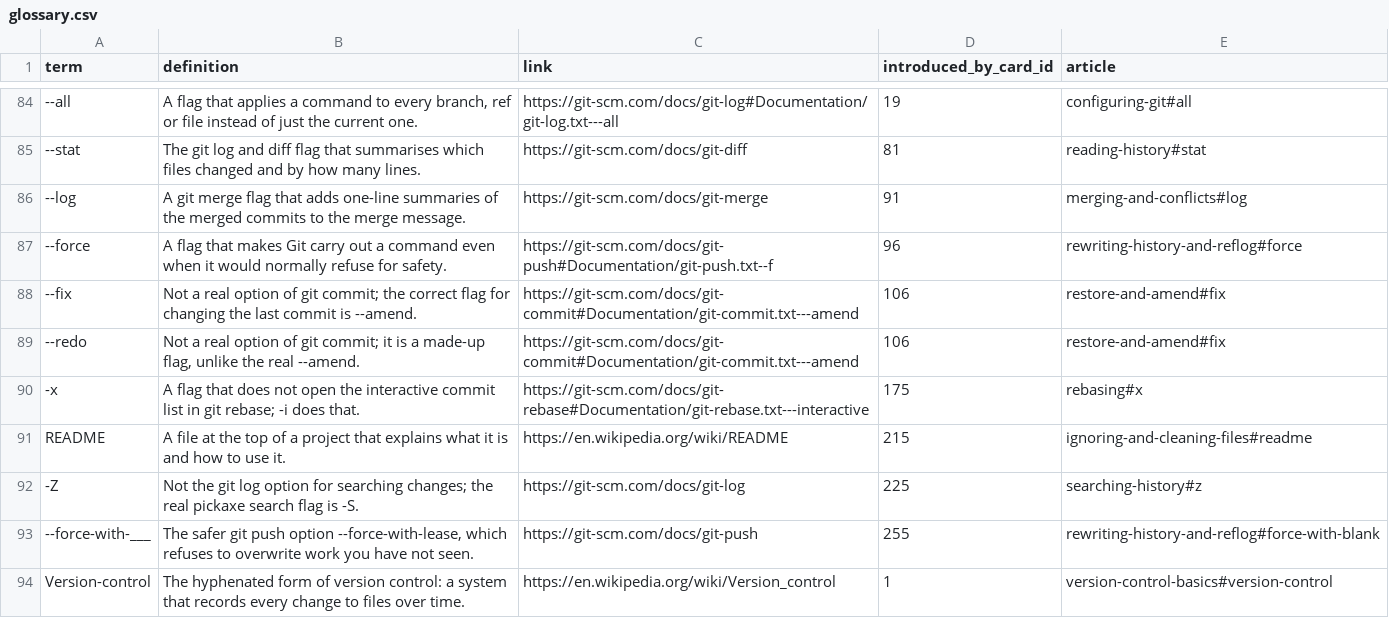
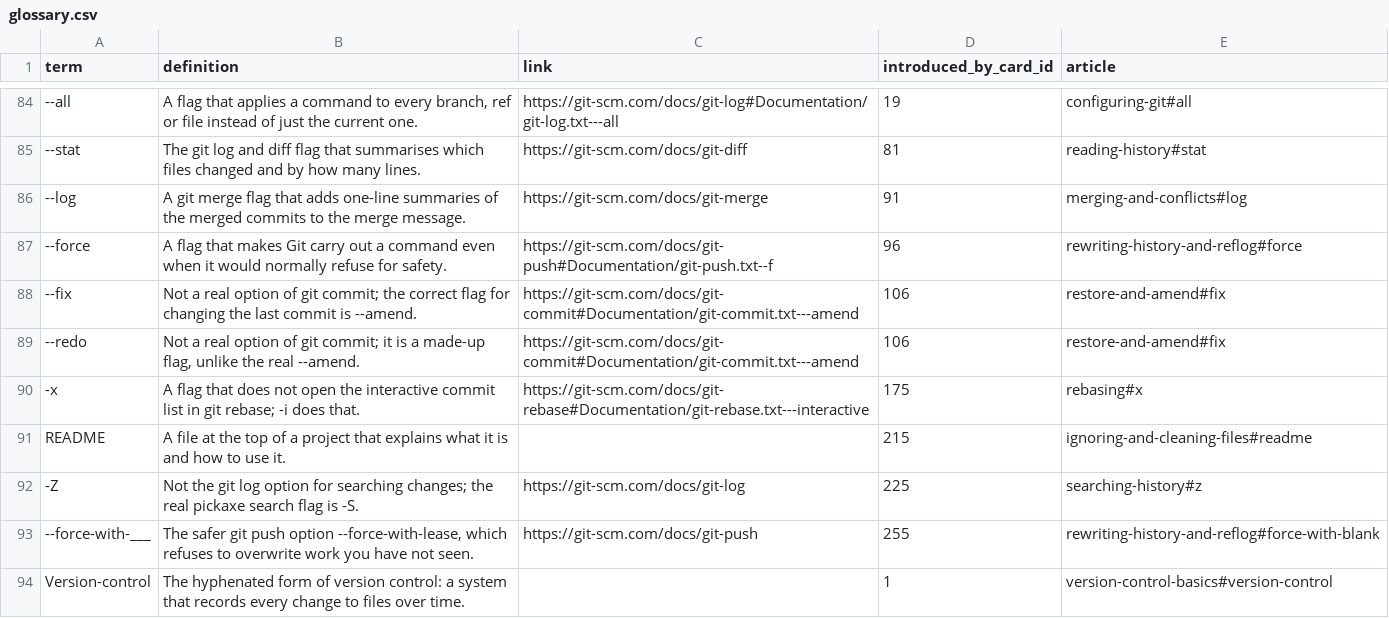
Before and after one commit to yaaddi-courses/git, a CSV file: source/glossary.csv, drawn as a sheet; only a part is shown, gaps mark what is left out; the diff covers the shown part only; the diff names each change by its address in the sheet, - before the commit and + after, or states it on an @@ line.

Commit message:
Learn more articles in a teacher's voice, article links in place of Wikipedia (v1.1.2)
20 short articles under source/articles/, written to a student in a natural
voice. A glossary term that has an article carries no outside link, so
tapping it opens the explanation inside the course.

```diff
--- a/source/glossary.csv
+++ b/source/glossary.csv
-C91 (link): https://en.wikipedia.org/wiki/README
+C91 (link): (empty)
-C94 (link): https://en.wikipedia.org/wiki/Version_control
+C94 (link): (empty)
```
Also changed, not shown: 12 edited cells elsewhere in this file, source/meta.csv, 23 other files.
